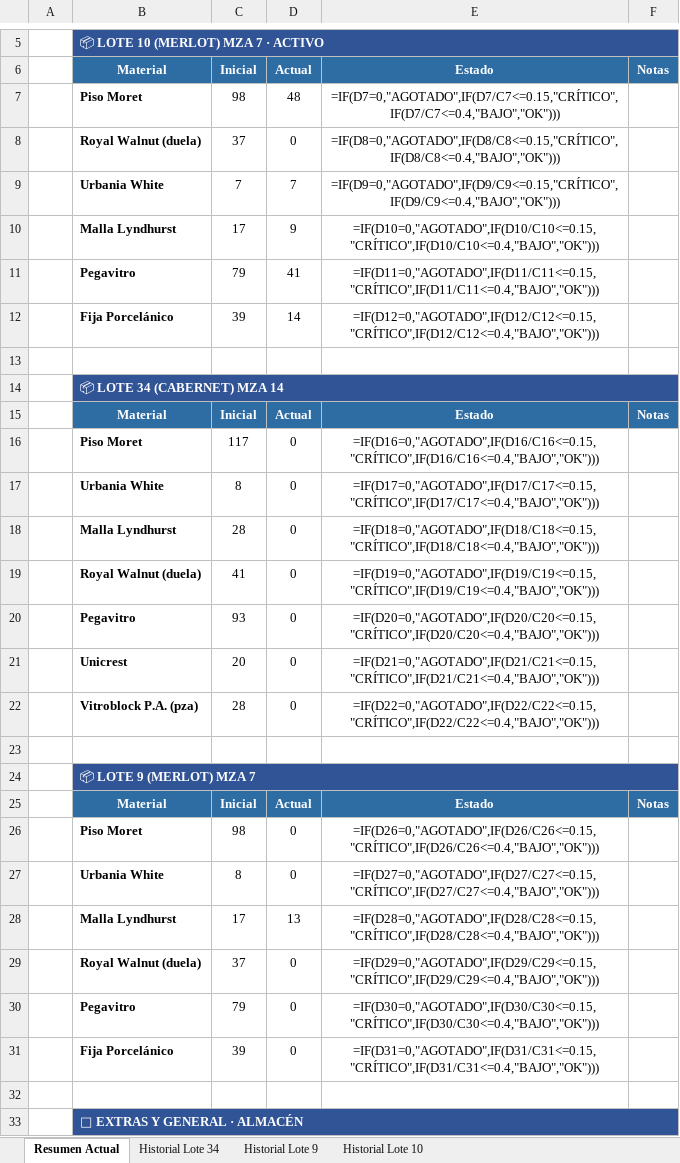
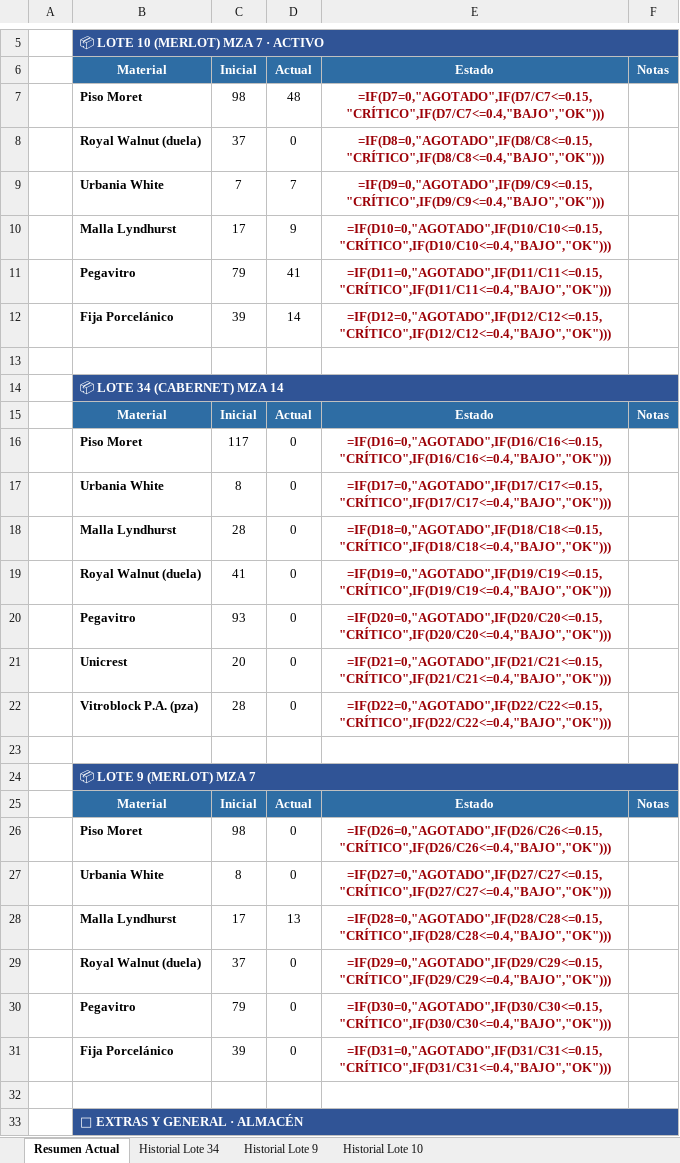
Before and after one commit to mauricioelnoob-boop/Autocad, an Excel workbook: Viñas Norte - Inventario y Historial (cierre).xlsx, sheet Resumen Actual, drawn as a sheet; only a part is shown, gaps mark what is left out; values as stored, in another font and other column widths than the file's, no borders; formulas without a stored value are shown as written; conditional formats not drawn; the diff names each change by its address in the sheet, - before the commit and + after, or states it on an @@ line.

```diff
--- a/Viñas Norte - Inventario y Historial (cierre).xlsx (sheet Resumen Actual)
+++ b/Viñas Norte - Inventario y Historial (cierre).xlsx (sheet Resumen Actual)
@@ E7:E12 bold: off → on, text colour: black → #9C0006 @@
@@ E16:E22 bold: off → on, text colour: black → #9C0006 @@
@@ E26:E31 bold: off → on, text colour: black → #9C0006 @@
```
Also changed, not shown: sheet Historial Lote 34.
